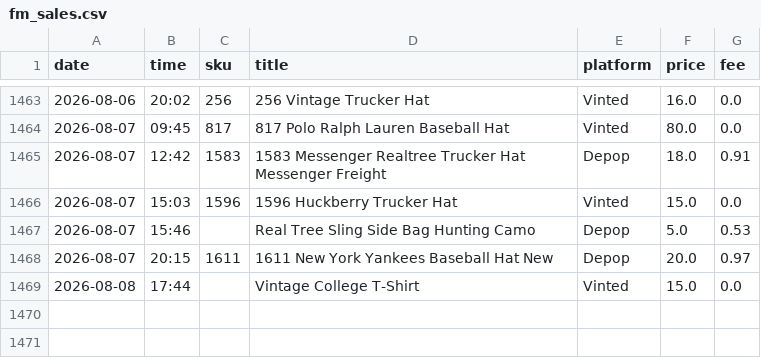
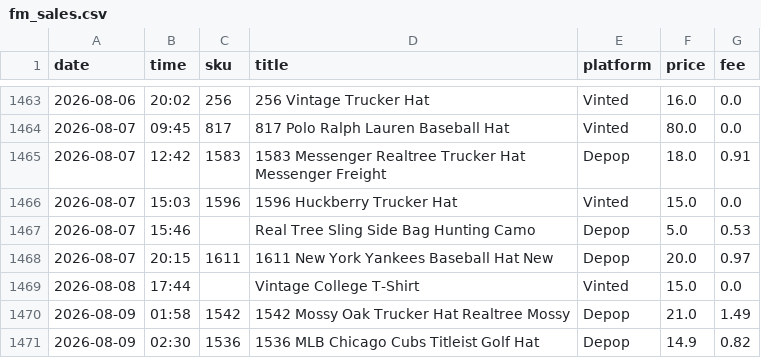
Before and after one commit to notanotherwholesale-sudo/fm-sales-tracker, a CSV file: fm_sales.csv, drawn as a sheet; only a part is shown, gaps mark what is left out; the diff names each change by its address in the sheet, - before the commit and + after, or states it on an @@ line.

```diff
--- a/fm_sales.csv
+++ b/fm_sales.csv
+row 1470: 2026-08-09 | 01:58 | 1542 | 1542 Mossy Oak Trucker Hat Realtree Mossy | Depop | 21.0 | 1.49
+row 1471: 2026-08-09 | 02:30 | 1536 | 1536 MLB Chicago Cubs Titleist Golf Hat | Depop | 14.9 | 0.82
```
Also changed, not shown: delist_queue.csv, 2 other files.
